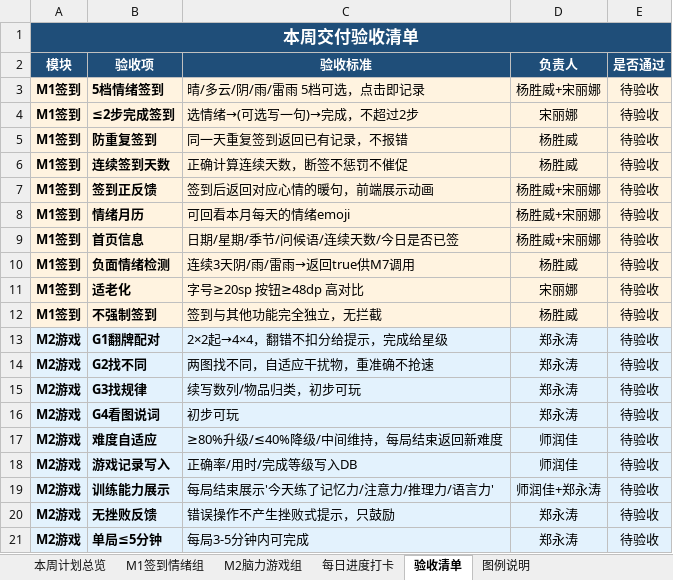
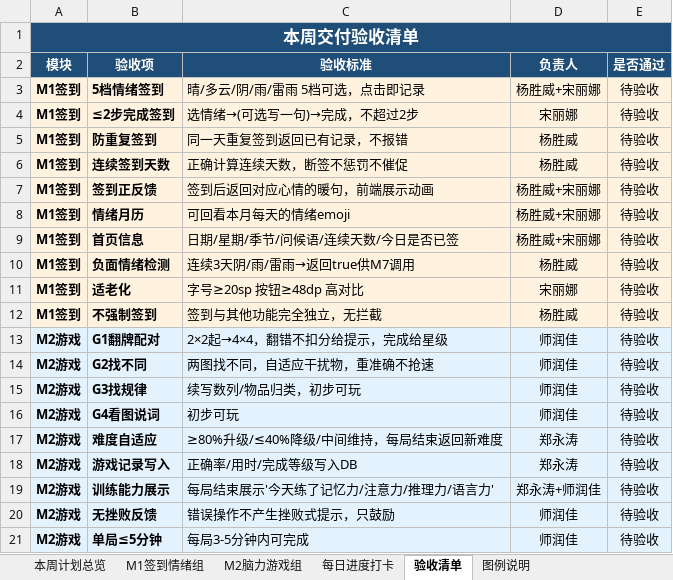
Before and after one commit to Kuiguang-Ctrl/xiaoliaoweb, an Excel workbook: prototype/本周进度监控表_0803-0809.xlsx, sheet 验收清单, drawn as a sheet; values as stored, in another font and other column widths than the file's, no borders; the diff names each change by its address in the sheet, - before the commit and + after, or states it on an @@ line.

```diff
--- a/prototype/本周进度监控表_0803-0809.xlsx (sheet 验收清单)
+++ b/prototype/本周进度监控表_0803-0809.xlsx (sheet 验收清单)
-D13:D16 (负责人): 郑永涛
+D13:D16 (负责人): 师润佳
-D17:D18 (负责人): 师润佳
+D17:D18 (负责人): 郑永涛
-D19 (负责人): 师润佳+郑永涛
+D19 (负责人): 郑永涛+师润佳
-D20:D21 (负责人): 郑永涛
+D20:D21 (负责人): 师润佳
```
Also changed, not shown: sheet 本周计划总览, sheet 每日进度打卡, sheet M2脑力游戏组, 1 other file.
